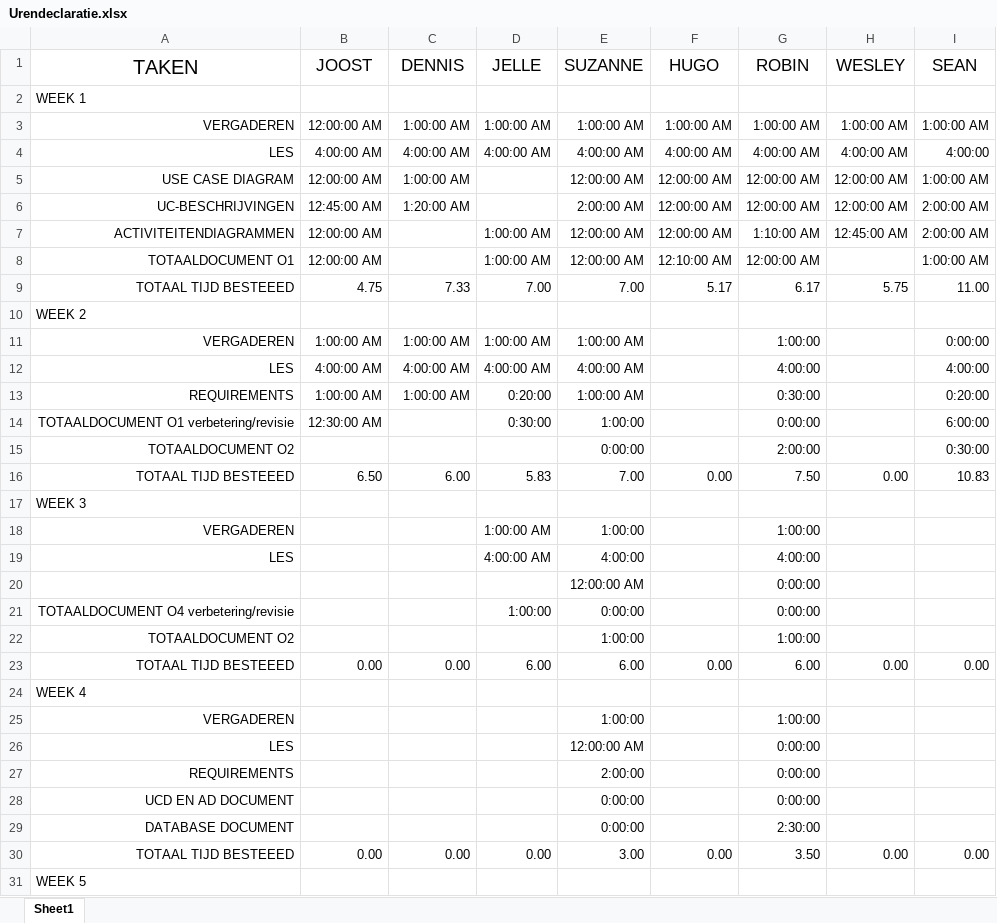
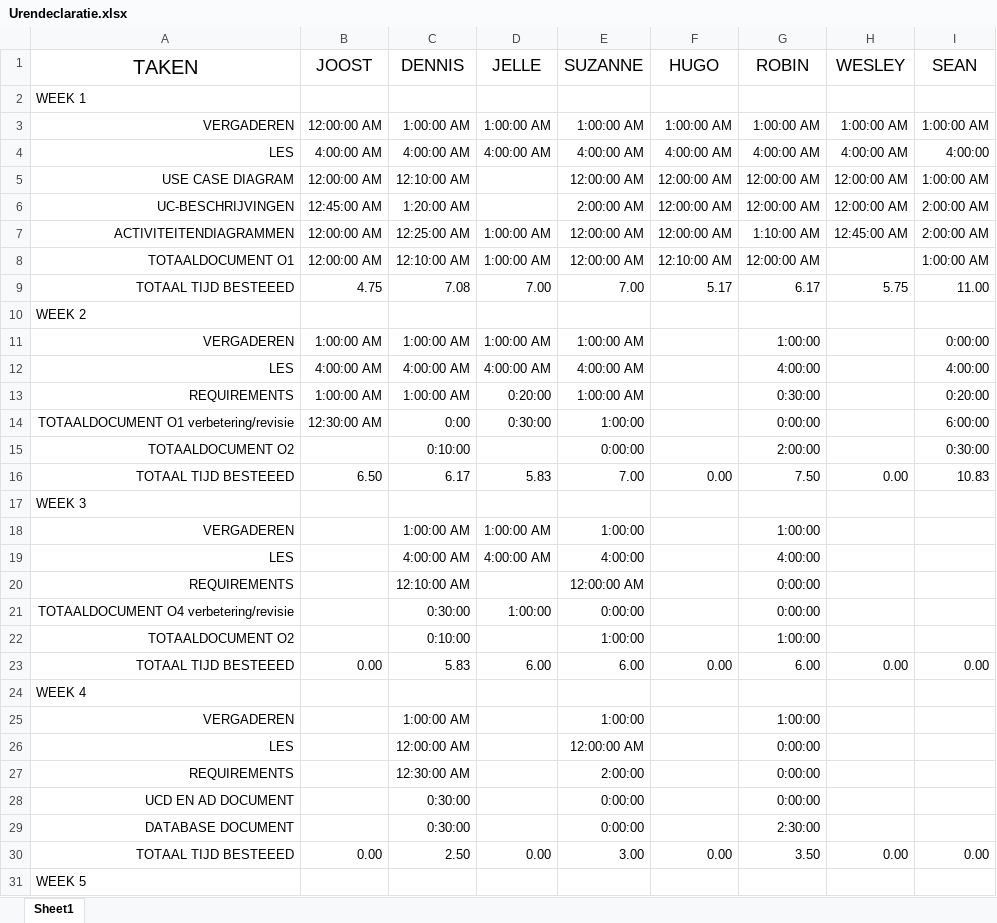
Before and after one commit to War0n/Empty-Backpack, an Excel workbook: Urendeclaratie.xlsx, sheet Sheet1, drawn as a sheet; only a part is shown; values as stored, in another font and other column widths than the file's, no borders; the diff covers the shown part only; the diff names each change by its address in the sheet, - before the commit and + after, or states it on an @@ line.

```diff
--- a/Urendeclaratie.xlsx (sheet Sheet1)
+++ b/Urendeclaratie.xlsx (sheet Sheet1)
-C5 (DENNIS): 1:00:00 AM
+C5 (DENNIS): 12:10:00 AM
-C7 (DENNIS): (empty)
+C7 (DENNIS): 12:25:00 AM
-C8 (DENNIS): (empty)
+C8 (DENNIS): 12:10:00 AM
-C9 (DENNIS): 7.33
+C9 (DENNIS): 7.08
-C14 (DENNIS): (empty)
+C14 (DENNIS): 0:00
-C15 (DENNIS): (empty)
+C15 (DENNIS): 0:10:00
-C16 (DENNIS): 6.00
+C16 (DENNIS): 6.17
-C18 (DENNIS): (empty)
+C18 (DENNIS): 1:00:00 AM
-C19 (DENNIS): (empty)
+C19 (DENNIS): 4:00:00 AM
-A20 (TAKEN): (empty)
+A20 (TAKEN): REQUIREMENTS
-C20 (DENNIS): (empty)
+C20 (DENNIS): 12:10:00 AM
-C21 (DENNIS): (empty)
+C21 (DENNIS): 0:30:00
-C22 (DENNIS): (empty)
+C22 (DENNIS): 0:10:00
-C23 (DENNIS): 0.00
+C23 (DENNIS): 5.83
-C25 (DENNIS): (empty)
+C25 (DENNIS): 1:00:00 AM
-C26 (DENNIS): (empty)
+C26 (DENNIS): 12:00:00 AM
-C27 (DENNIS): (empty)
+C27 (DENNIS): 12:30:00 AM
-C28:C29 (DENNIS): (empty)
+C28:C29 (DENNIS): 0:30:00
-C30 (DENNIS): 0.00
+C30 (DENNIS): 2.50
```
Also changed, not shown: 1 added row, 3 removed rows and 30 edited cells elsewhere in this sheet, formulas that keep their value.
